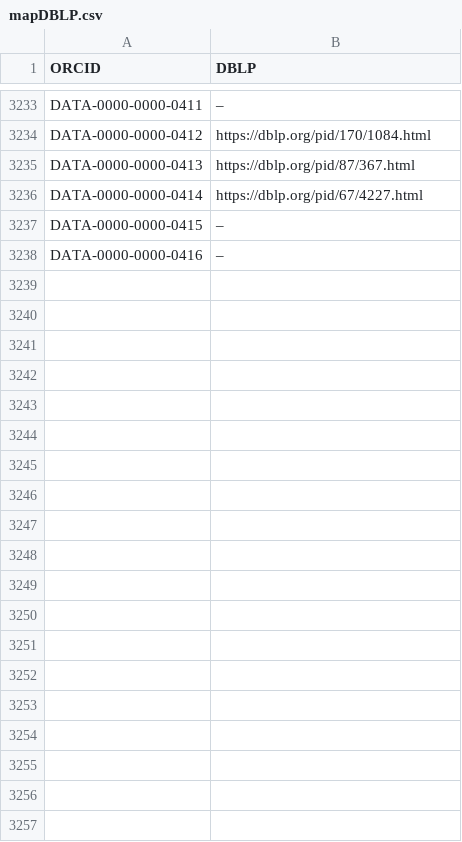
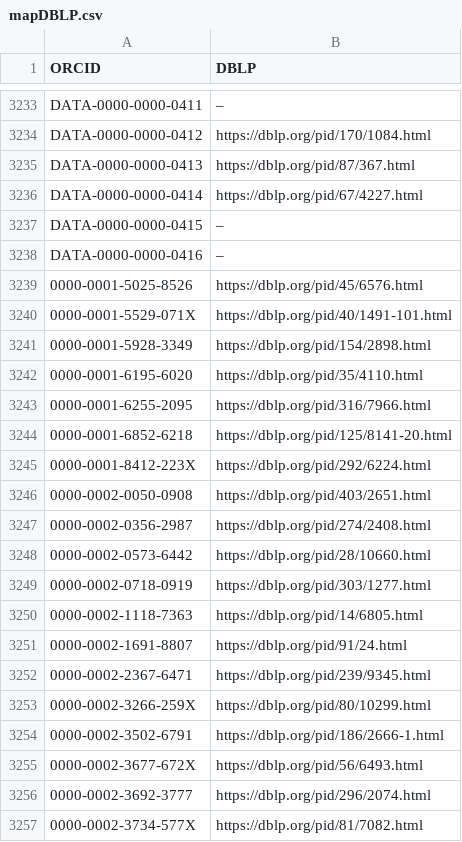
Before and after one commit to sven-mayer/chi-statistics, a CSV file: utils/mapDBLP.csv, drawn as a sheet; only a part is shown, gaps mark what is left out; the diff covers the shown part only.

```diff
--- a/utils/mapDBLP.csv
+++ b/utils/mapDBLP.csv
@@ -3238 +3238,20 @@ DATA-0000-0000-0415,–
 DATA-0000-0000-0416,–
+0000-0001-5025-8526,https://dblp.org/pid/45/6576.html
+0000-0001-5529-071X,https://dblp.org/pid/40/1491-101.html
+0000-0001-5928-3349,https://dblp.org/pid/154/2898.html
+0000-0001-6195-6020,https://dblp.org/pid/35/4110.html
+0000-0001-6255-2095,https://dblp.org/pid/316/7966.html
+0000-0001-6852-6218,https://dblp.org/pid/125/8141-20.html
+0000-0001-8412-223X,https://dblp.org/pid/292/6224.html
+0000-0002-0050-0908,https://dblp.org/pid/403/2651.html
+0000-0002-0356-2987,https://dblp.org/pid/274/2408.html
+0000-0002-0573-6442,https://dblp.org/pid/28/10660.html
+0000-0002-0718-0919,https://dblp.org/pid/303/1277.html
+0000-0002-1118-7363,https://dblp.org/pid/14/6805.html
+0000-0002-1691-8807,https://dblp.org/pid/91/24.html
+0000-0002-2367-6471,https://dblp.org/pid/239/9345.html
+0000-0002-3266-259X,https://dblp.org/pid/80/10299.html
+0000-0002-3502-6791,https://dblp.org/pid/186/2666-1.html
+0000-0002-3677-672X,https://dblp.org/pid/56/6493.html
+0000-0002-3692-3777,https://dblp.org/pid/296/2074.html
+0000-0002-3734-577X,https://dblp.org/pid/81/7082.html
```
Also changed, not shown: 28 added rows elsewhere in this file, utils/mapAffiliation.csv, utils/mapAffiliationDefault.csv, 17 other files.
